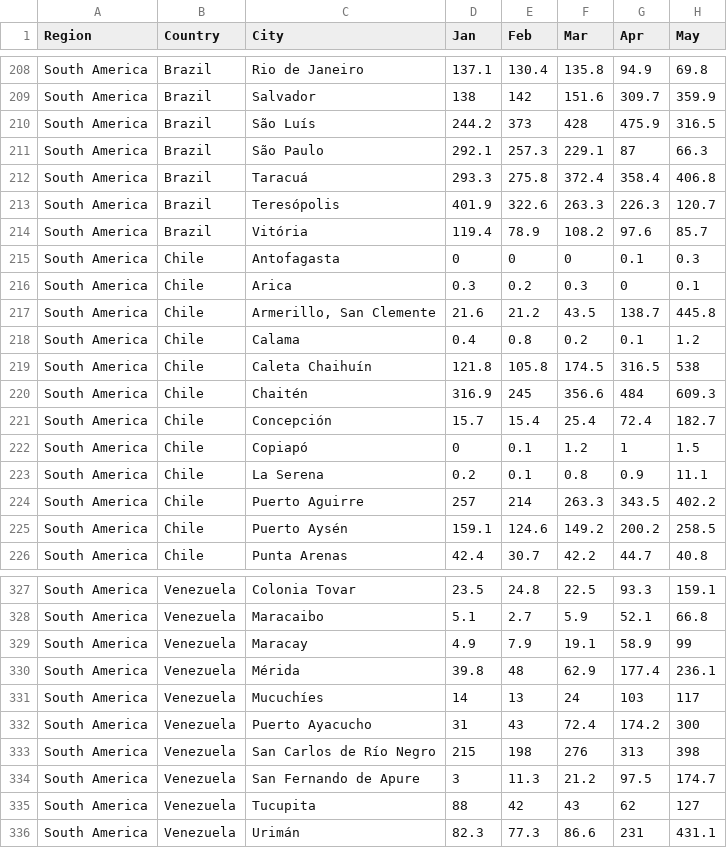
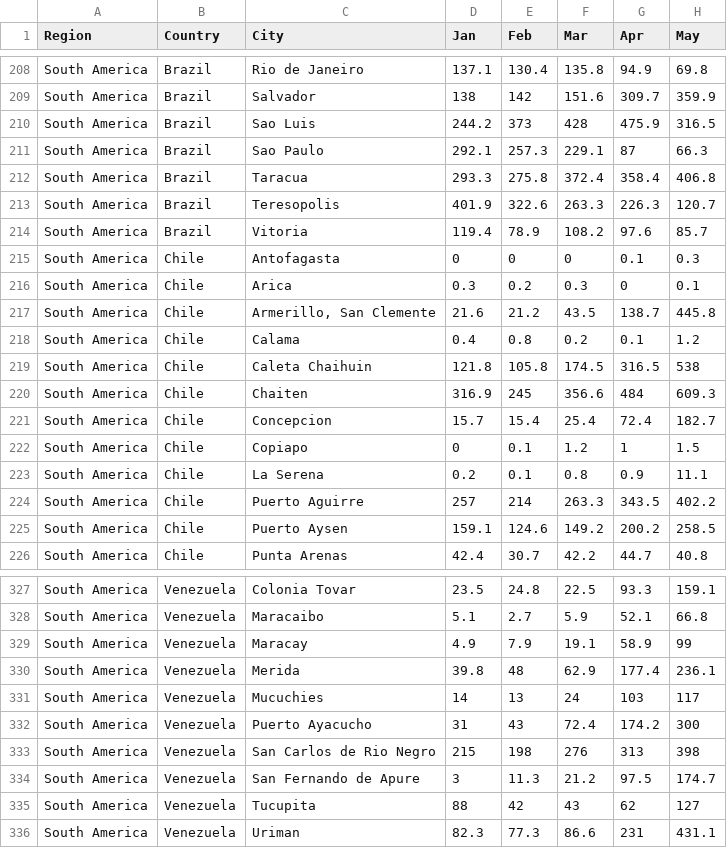
Before and after one commit to kidcancerlab/NCH_Coder_Upgrade, a TSV file: Sessions/beginner_monday/weather_precip.tsv, drawn as a sheet; only a part is shown, gaps mark what is left out; the diff covers the shown part only; the diff names each change by its address in the sheet, - before the commit and + after, or states it on an @@ line.

```diff
--- a/Sessions/beginner_monday/weather_precip.tsv
+++ b/Sessions/beginner_monday/weather_precip.tsv
-C210 (City): São Luís
+C210 (City): Sao Luis
-C211 (City): São Paulo
+C211 (City): Sao Paulo
-C212 (City): Taracuá
+C212 (City): Taracua
-C213 (City): Teresópolis
+C213 (City): Teresopolis
-C214 (City): Vitória
+C214 (City): Vitoria
-C219 (City): Caleta Chaihuín
+C219 (City): Caleta Chaihuin
-C220 (City): Chaitén
+C220 (City): Chaiten
-C221 (City): Concepción
+C221 (City): Concepcion
-C222 (City): Copiapó
+C222 (City): Copiapo
-C225 (City): Puerto Aysén
+C225 (City): Puerto Aysen
-C330 (City): Mérida
+C330 (City): Merida
-C331 (City): Mucuchíes
+C331 (City): Mucuchies
-C333 (City): San Carlos de Río Negro
+C333 (City): San Carlos de Rio Negro
-C336 (City): Urimán
+C336 (City): Uriman
```
Also changed, not shown: 50 edited cells elsewhere in this file.
